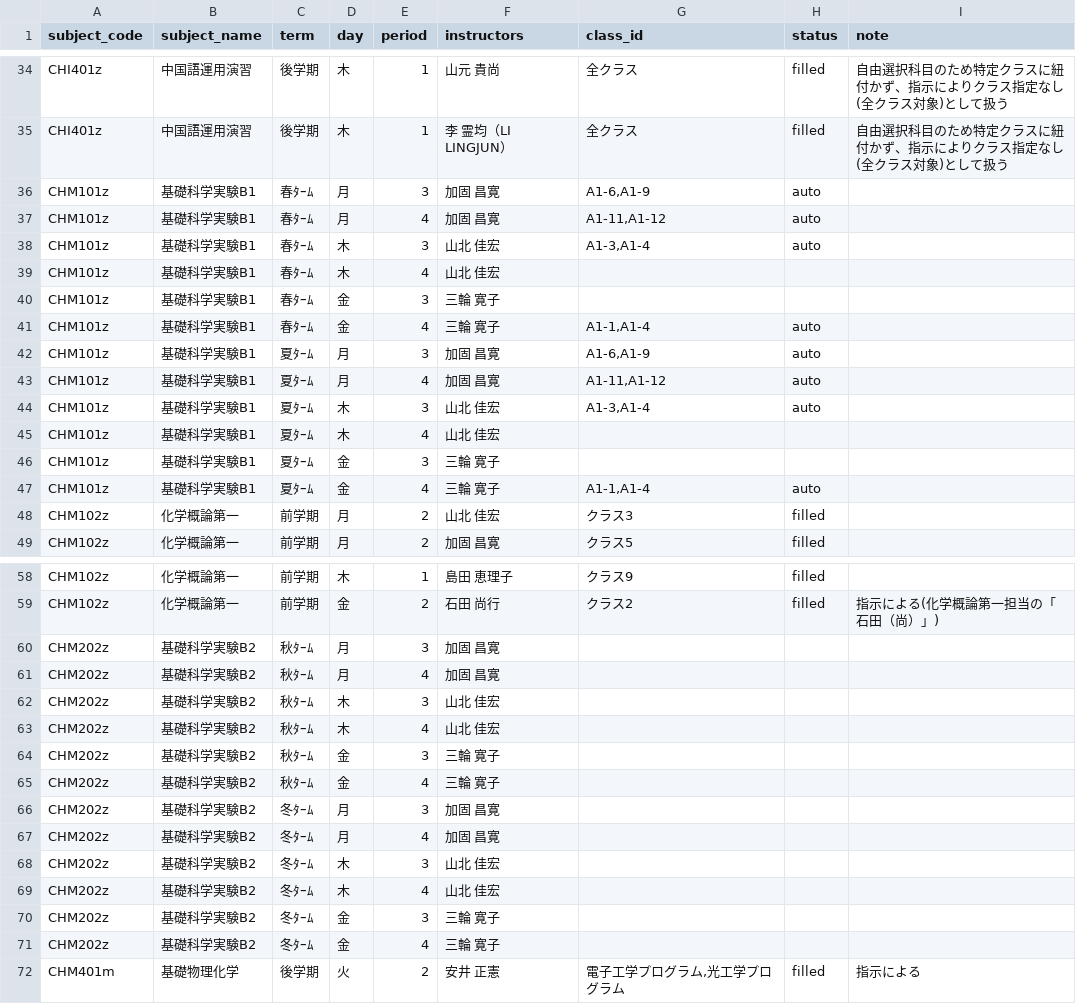
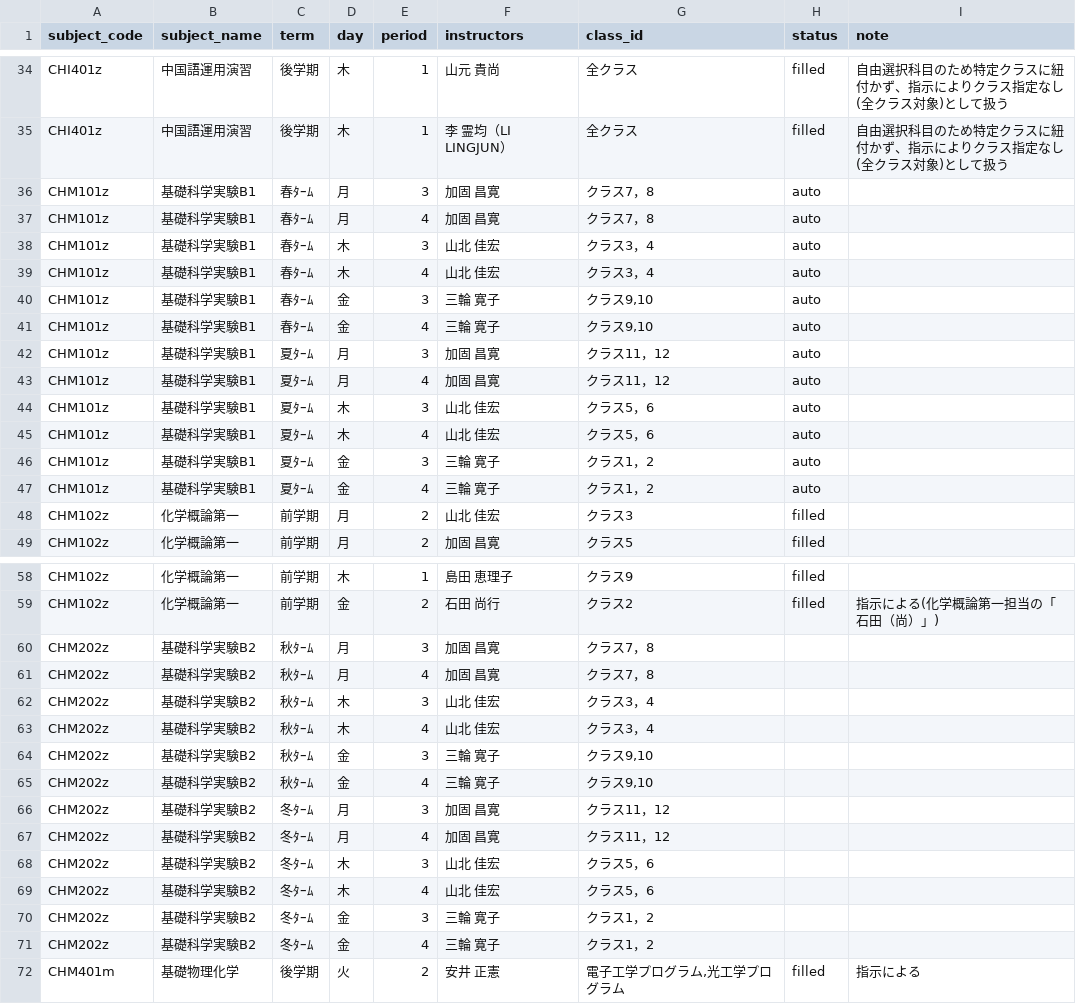
Before and after one commit to weedy-seadragon/uec-credit-route, a CSV file: data/timetable/class_assignment.csv, drawn as a sheet; only a part is shown, gaps mark what is left out; the diff covers the shown part only.

```diff
--- a/data/timetable/class_assignment.csv
+++ b/data/timetable/class_assignment.csv
@@ -35,14 +35,14 @@ CHI401z,中国語運用演習,後学期,木,1,山元　貴尚,全クラス,fille
 CHI401z,中国語運用演習,後学期,木,1,李　霊均（LI LINGJUN）,全クラス,filled,自由選択科目のため特定クラスに紐付かず、指示によりクラス指定なし(全クラス対象)として扱う
-CHM101z,基礎科学実験B1,春ﾀｰﾑ,月,3,加固　昌寛,"A1-6,A1-9",auto,
-CHM101z,基礎科学実験B1,春ﾀｰﾑ,月,4,加固　昌寛,"A1-11,A1-12",auto,
-CHM101z,基礎科学実験B1,春ﾀｰﾑ,木,3,山北　佳宏,"A1-3,A1-4",auto,
-CHM101z,基礎科学実験B1,春ﾀｰﾑ,木,4,山北　佳宏,,,
-CHM101z,基礎科学実験B1,春ﾀｰﾑ,金,3,三輪　寛子,,,
-CHM101z,基礎科学実験B1,春ﾀｰﾑ,金,4,三輪　寛子,"A1-1,A1-4",auto,
-CHM101z,基礎科学実験B1,夏ﾀｰﾑ,月,3,加固　昌寛,"A1-6,A1-9",auto,
-CHM101z,基礎科学実験B1,夏ﾀｰﾑ,月,4,加固　昌寛,"A1-11,A1-12",auto,
-CHM101z,基礎科学実験B1,夏ﾀｰﾑ,木,3,山北　佳宏,"A1-3,A1-4",auto,
-CHM101z,基礎科学実験B1,夏ﾀｰﾑ,木,4,山北　佳宏,,,
-CHM101z,基礎科学実験B1,夏ﾀｰﾑ,金,3,三輪　寛子,,,
-CHM101z,基礎科学実験B1,夏ﾀｰﾑ,金,4,三輪　寛子,"A1-1,A1-4",auto,
+CHM101z,基礎科学実験B1,春ﾀｰﾑ,月,3,加固　昌寛,クラス7，8,auto,
+CHM101z,基礎科学実験B1,春ﾀｰﾑ,月,4,加固　昌寛,クラス7，8,auto,
+CHM101z,基礎科学実験B1,春ﾀｰﾑ,木,3,山北　佳宏,クラス3，4,auto,
+CHM101z,基礎科学実験B1,春ﾀｰﾑ,木,4,山北　佳宏,クラス3，4,auto,
+CHM101z,基礎科学実験B1,春ﾀｰﾑ,金,3,三輪　寛子,"クラス9,10",auto,
+CHM101z,基礎科学実験B1,春ﾀｰﾑ,金,4,三輪　寛子,"クラス9,10",auto,
+CHM101z,基礎科学実験B1,夏ﾀｰﾑ,月,3,加固　昌寛,クラス11，12,auto,
+CHM101z,基礎科学実験B1,夏ﾀｰﾑ,月,4,加固　昌寛,クラス11，12,auto,
+CHM101z,基礎科学実験B1,夏ﾀｰﾑ,木,3,山北　佳宏,クラス5，6,auto,
+CHM101z,基礎科学実験B1,夏ﾀｰﾑ,木,4,山北　佳宏,クラス5，6,auto,
+CHM101z,基礎科学実験B1,夏ﾀｰﾑ,金,3,三輪　寛子,クラス1，2,auto,
+CHM101z,基礎科学実験B1,夏ﾀｰﾑ,金,4,三輪　寛子,クラス1，2,auto,
 CHM102z,化学概論第一,前学期,月,2,山北　佳宏,クラス3,filled,
@@ -59,14 +59,14 @@ CHM102z,化学概論第一,前学期,木,1,島田　恵理子,クラス9,filled,
 CHM102z,化学概論第一,前学期,金,2,石田　尚行,クラス2,filled,指示による(化学概論第一担当の「石田（尚）」)
-CHM202z,基礎科学実験B2,秋ﾀｰﾑ,月,3,加固　昌寛,,,
-CHM202z,基礎科学実験B2,秋ﾀｰﾑ,月,4,加固　昌寛,,,
-CHM202z,基礎科学実験B2,秋ﾀｰﾑ,木,3,山北　佳宏,,,
-CHM202z,基礎科学実験B2,秋ﾀｰﾑ,木,4,山北　佳宏,,,
-CHM202z,基礎科学実験B2,秋ﾀｰﾑ,金,3,三輪　寛子,,,
-CHM202z,基礎科学実験B2,秋ﾀｰﾑ,金,4,三輪　寛子,,,
-CHM202z,基礎科学実験B2,冬ﾀｰﾑ,月,3,加固　昌寛,,,
-CHM202z,基礎科学実験B2,冬ﾀｰﾑ,月,4,加固　昌寛,,,
-CHM202z,基礎科学実験B2,冬ﾀｰﾑ,木,3,山北　佳宏,,,
-CHM202z,基礎科学実験B2,冬ﾀｰﾑ,木,4,山北　佳宏,,,
-CHM202z,基礎科学実験B2,冬ﾀｰﾑ,金,3,三輪　寛子,,,
-CHM202z,基礎科学実験B2,冬ﾀｰﾑ,金,4,三輪　寛子,,,
+CHM202z,基礎科学実験B2,秋ﾀｰﾑ,月,3,加固　昌寛,クラス7，8,,
+CHM202z,基礎科学実験B2,秋ﾀｰﾑ,月,4,加固　昌寛,クラス7，8,,
+CHM202z,基礎科学実験B2,秋ﾀｰﾑ,木,3,山北　佳宏,クラス3，4,,
+CHM202z,基礎科学実験B2,秋ﾀｰﾑ,木,4,山北　佳宏,クラス3，4,,
+CHM202z,基礎科学実験B2,秋ﾀｰﾑ,金,3,三輪　寛子,"クラス9,10",,
+CHM202z,基礎科学実験B2,秋ﾀｰﾑ,金,4,三輪　寛子,"クラス9,10",,
+CHM202z,基礎科学実験B2,冬ﾀｰﾑ,月,3,加固　昌寛,クラス11，12,,
+CHM202z,基礎科学実験B2,冬ﾀｰﾑ,月,4,加固　昌寛,クラス11，12,,
+CHM202z,基礎科学実験B2,冬ﾀｰﾑ,木,3,山北　佳宏,クラス5，6,,
+CHM202z,基礎科学実験B2,冬ﾀｰﾑ,木,4,山北　佳宏,クラス5，6,,
+CHM202z,基礎科学実験B2,冬ﾀｰﾑ,金,3,三輪　寛子,クラス1，2,,
+CHM202z,基礎科学実験B2,冬ﾀｰﾑ,金,4,三輪　寛子,クラス1，2,,
 CHM401m,基礎物理化学,後学期,火,2,安井　正憲,"電子工学プログラム,光工学プログラム",filled,指示による
```
Also changed, not shown: 2 removed rows and 143 edited cells elsewhere in this file, data/timetable/class_assignment_filled.csv, 5 other files.
